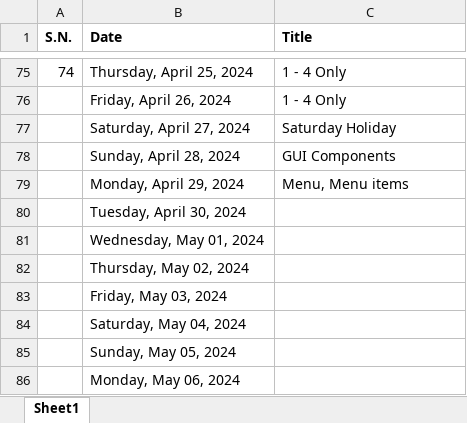
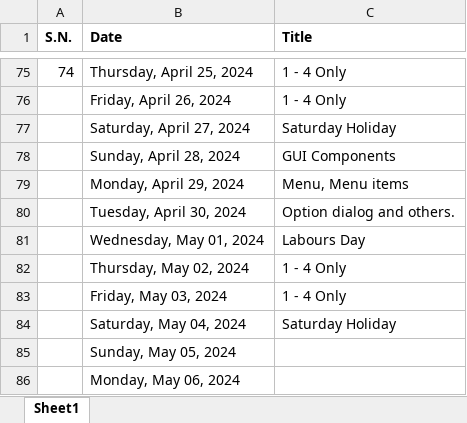
Before and after one commit to mallabiju/advjava, an Excel workbook: 2024FEB_M1_Daily_Class.xlsx, sheet Sheet1, drawn as a sheet; only a part is shown, gaps mark what is left out; values as stored, in another font and other column widths than the file's, no borders; the diff names each change by its address in the sheet, - before the commit and + after, or states it on an @@ line.

Commit message:
New updates

```diff
--- a/2024FEB_M1_Daily_Class.xlsx (sheet Sheet1)
+++ b/2024FEB_M1_Daily_Class.xlsx (sheet Sheet1)
-C80 (Title): (empty)
+C80 (Title): Option dialog and others.
-C81 (Title): (empty)
+C81 (Title): Labours Day
-C82:C83 (Title): (empty)
+C82:C83 (Title): 1 - 4 Only
-C84 (Title): (empty)
+C84 (Title): Saturday Holiday
```
